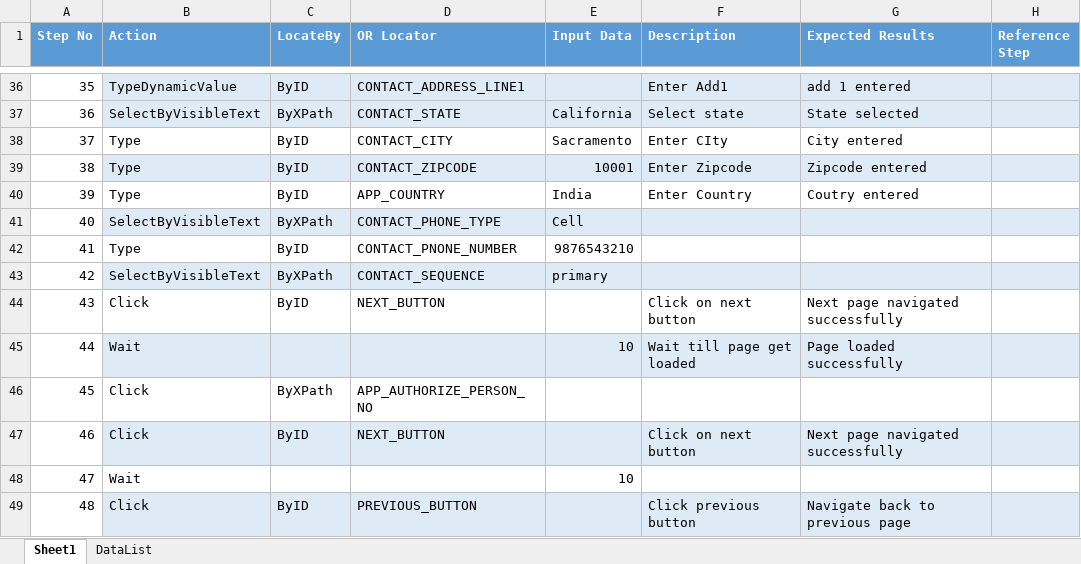
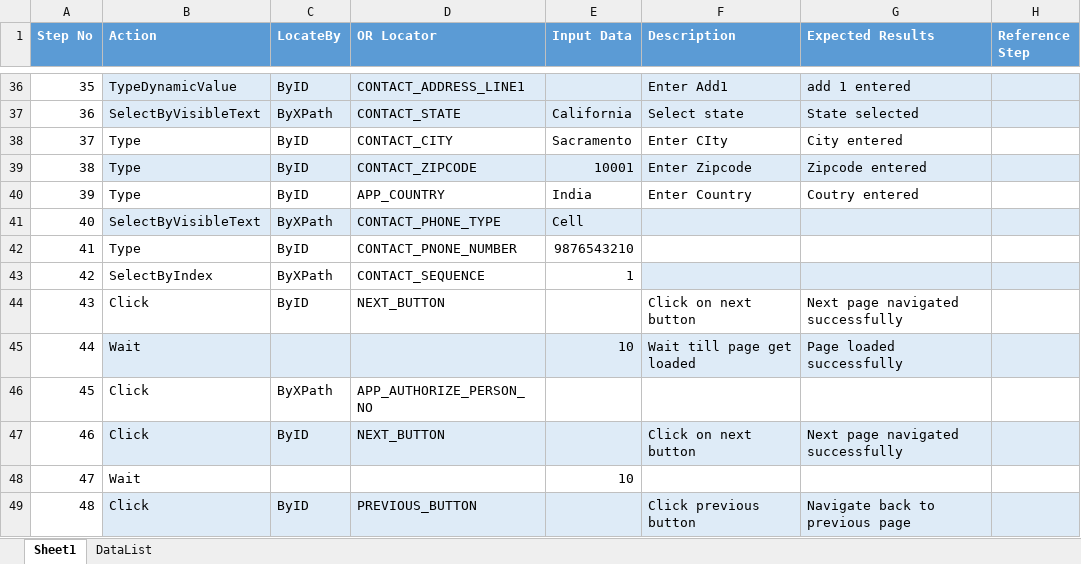
Before and after one commit to sbabupresidency1/fipsar_automation, an Excel workbook: QA/testcases/CPR/Pharmacy/Phar_Patient_App_Save_Back_Front_Navi.xlsx, sheet Sheet1, drawn as a sheet; only a part is shown, gaps mark what is left out; values as stored, in another font and other column widths than the file's, no borders; the diff names each change by its address in the sheet, - before the commit and + after, or states it on an @@ line.

```diff
--- a/QA/testcases/CPR/Pharmacy/Phar_Patient_App_Save_Back_Front_Navi.xlsx (sheet Sheet1)
+++ b/QA/testcases/CPR/Pharmacy/Phar_Patient_App_Save_Back_Front_Navi.xlsx (sheet Sheet1)
-B43 (Action): SelectByVisibleText
+B43 (Action): SelectByIndex
-B43:E43 fill: #DEEBF7
+B43:E43 fill: none
-E43 (Input Data): primary
+E43 (Input Data): 1
```
Also changed, not shown: QA/testcases/CPR/Pharmacy/Phar_Patient_App_Create_PCase_Positive_Alien_POE3.xlsx, QA/testcases/CPR/Pharmacy/Phar_Patient_App_Create_Provider.xlsx, 5 other files.
